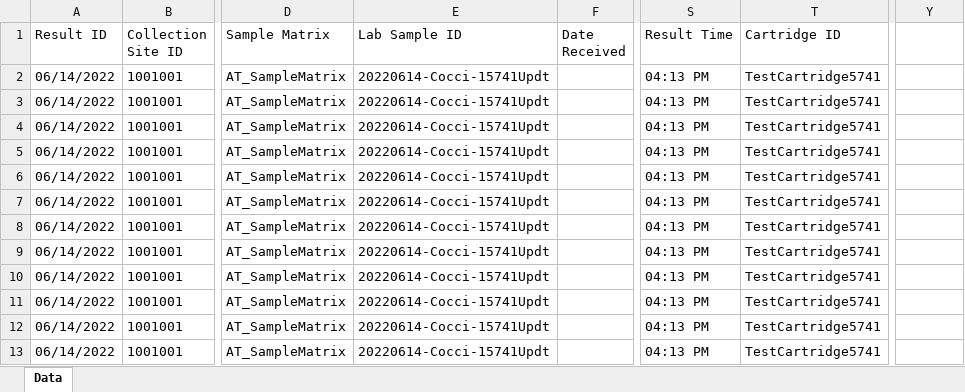
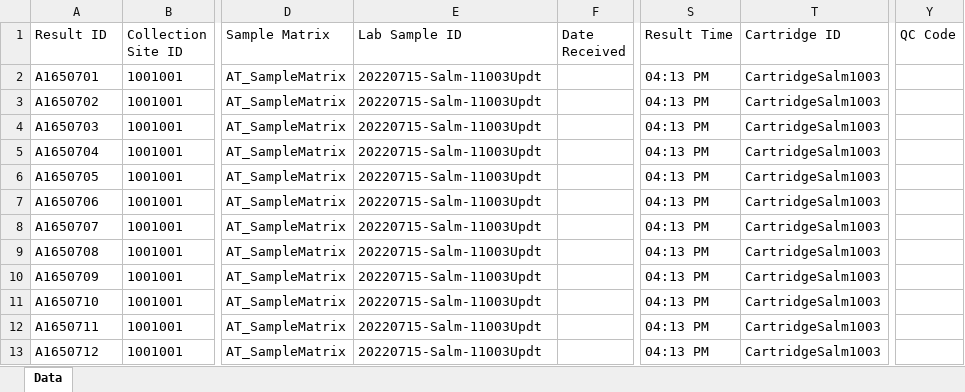
Before and after one commit to KasuriT/Amazon-Assignment, an Excel workbook: Excel/MetaData RunMode1.xlsx, sheet Data, drawn as a sheet; only a part is shown, gaps mark what is left out; values as stored, in another font and other column widths than the file's, no borders; the diff names each change by its address in the sheet, - before the commit and + after, or states it on an @@ line.

```diff
--- a/Excel/MetaData RunMode1.xlsx (sheet Data)
+++ b/Excel/MetaData RunMode1.xlsx (sheet Data)
-Y1: (empty)
+Y1: QC Code
-A2 (Result ID): 06/14/2022
+A2 (Result ID): A1650701
-E2:E13 (Lab Sample ID): 20220614-Cocci-15741Updt
+E2:E13 (Lab Sample ID): 20220715-Salm-11003Updt
-T2:T13 (Cartridge ID): TestCartridge5741
+T2:T13 (Cartridge ID): CartridgeSalm1003
-A3 (Result ID): 06/14/2022
+A3 (Result ID): A1650702
-A4 (Result ID): 06/14/2022
+A4 (Result ID): A1650703
-A5 (Result ID): 06/14/2022
+A5 (Result ID): A1650704
-A6 (Result ID): 06/14/2022
+A6 (Result ID): A1650705
-A7 (Result ID): 06/14/2022
+A7 (Result ID): A1650706
-A8 (Result ID): 06/14/2022
+A8 (Result ID): A1650707
-A9 (Result ID): 06/14/2022
+A9 (Result ID): A1650708
-A10 (Result ID): 06/14/2022
+A10 (Result ID): A1650709
-A11 (Result ID): 06/14/2022
+A11 (Result ID): A1650710
-A12 (Result ID): 06/14/2022
+A12 (Result ID): A1650711
-A13 (Result ID): 06/14/2022
+A13 (Result ID): A1650712
```
Also changed, not shown: BulkSiteUpload/BulkSiteTemplate.xlsx, Excel/SampleMetadata_Mobile.xlsx, 36 other files.
